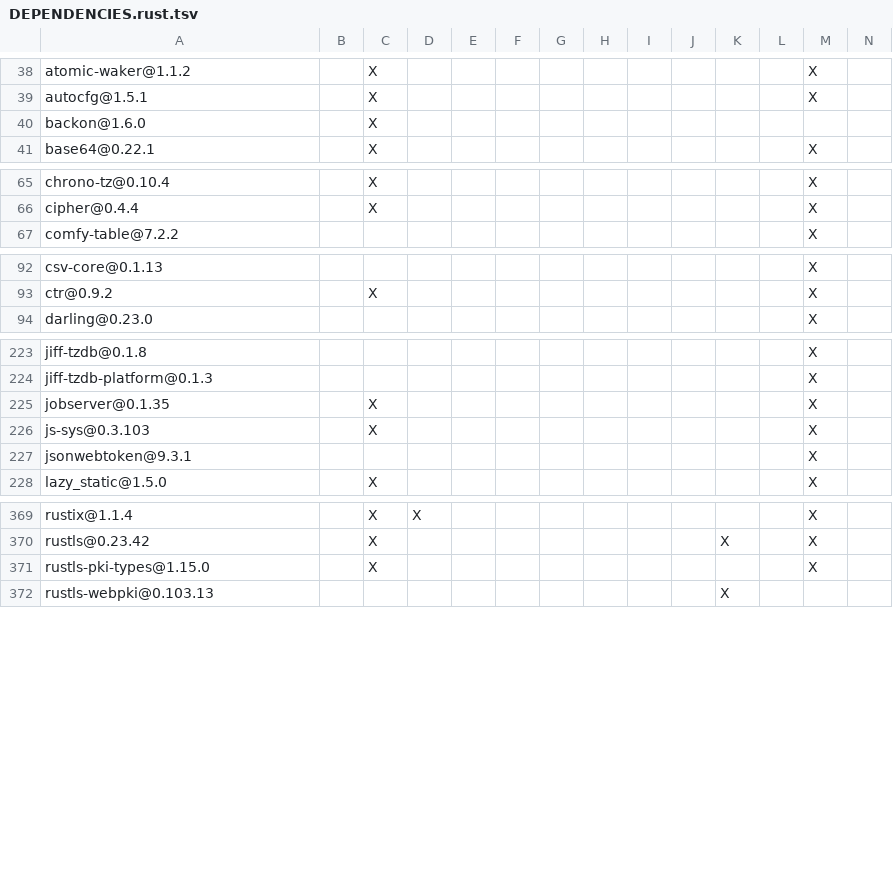
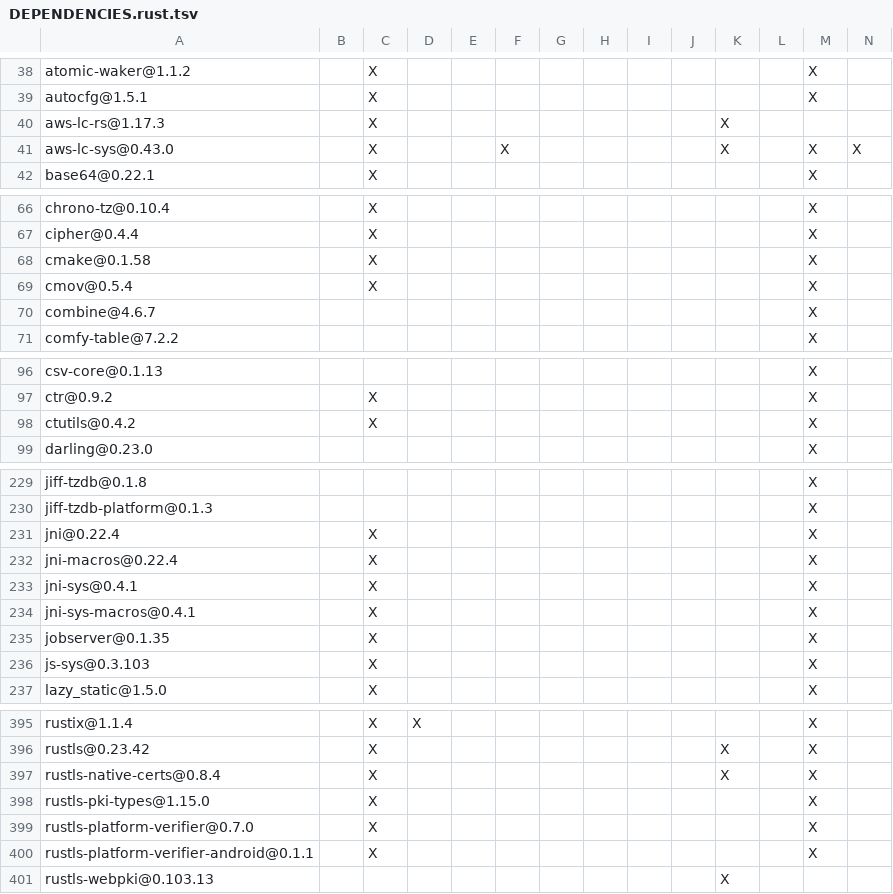
Before and after one commit to XiaoHongbo-Hope/paimon-rust, a TSV file: bindings/python/DEPENDENCIES.rust.tsv, drawn as a sheet; only a part is shown, gaps mark what is left out; removed rows and columns are numbered as before the commit, all else as after; rows hold the shown columns only; the diff covers the shown part only; the diff names each change by its address in the sheet, - before the commit and + after, or states it on an @@ line.

```diff
--- a/bindings/python/DEPENDENCIES.rust.tsv
+++ b/bindings/python/DEPENDENCIES.rust.tsv
-row 40: backon@1.6.0 |  | X
+row 40: aws-lc-rs@1.17.3 |  | X |  |  |  |  |  |  |  | X
+row 41: aws-lc-sys@0.43.0 |  | X |  |  | X |  |  |  |  | X |  | X | X
+row 68: cmake@0.1.58 |  | X |  |  |  |  |  |  |  |  |  | X
+row 69: cmov@0.5.4 |  | X |  |  |  |  |  |  |  |  |  | X
+row 70: combine@4.6.7 |  |  |  |  |  |  |  |  |  |  |  | X
+row 98: ctutils@0.4.2 |  | X |  |  |  |  |  |  |  |  |  | X
+row 231: jni@0.22.4 |  | X |  |  |  |  |  |  |  |  |  | X
+row 232: jni-macros@0.22.4 |  | X |  |  |  |  |  |  |  |  |  | X
+row 233: jni-sys@0.4.1 |  | X |  |  |  |  |  |  |  |  |  | X
+row 234: jni-sys-macros@0.4.1 |  | X |  |  |  |  |  |  |  |  |  | X
-row 227: jsonwebtoken@9.3.1 |  |  |  |  |  |  |  |  |  |  |  | X
+row 397: rustls-native-certs@0.8.4 |  | X |  |  |  |  |  |  |  | X |  | X
+row 399: rustls-platform-verifier@0.7.0 |  | X |  |  |  |  |  |  |  |  |  | X
+row 400: rustls-platform-verifier-android@0.1.1 |  | X |  |  |  |  |  |  |  |  |  | X
```
Also changed, not shown: 25 added rows, 5 removed rows and 7 edited cells elsewhere in this file, DEPENDENCIES.rust.tsv, benchmarks/tpcds/DEPENDENCIES.rust.tsv, 7 other files.
